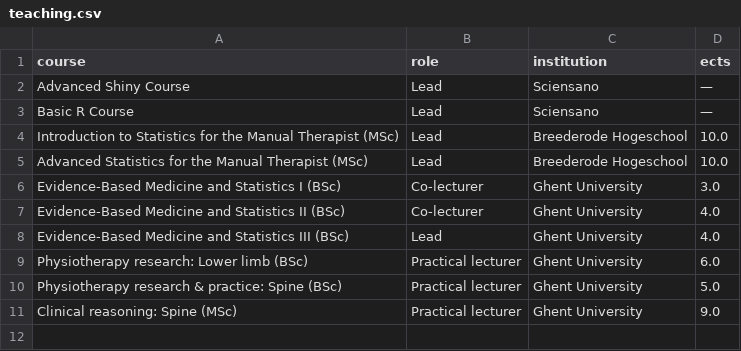
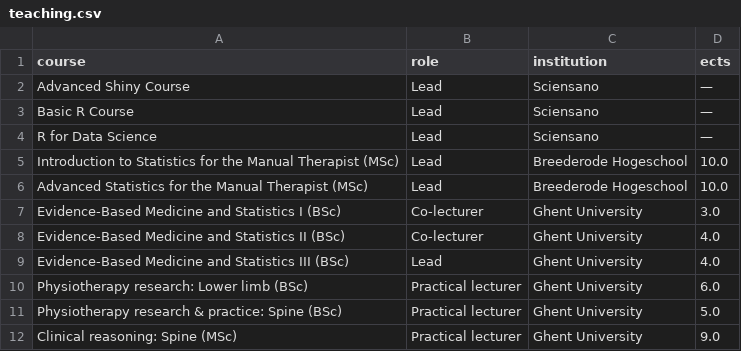
Before and after one commit to rdpauw/rdpauw, a CSV file: data/teaching.csv, drawn as a sheet; the diff names each change by its address in the sheet, - before the commit and + after, or states it on an @@ line.

```diff
--- a/data/teaching.csv
+++ b/data/teaching.csv
+row 4: R for Data Science | Lead | Sciensano | —
```
Also changed, not shown: data/invited_talks.csv, data/masters_theses.csv, 29 other files.
